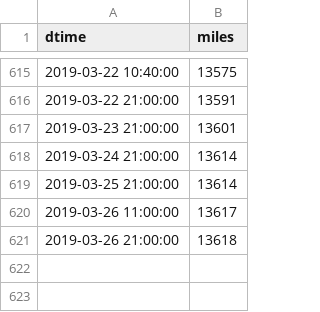
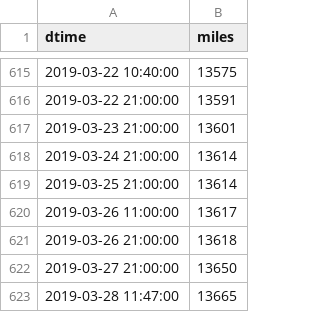
Before and after one commit to angelmanzur/MiniMiles, a CSV file: MiniMiles.csv, drawn as a sheet; only a part is shown, gaps mark what is left out; the diff names each change by its address in the sheet, - before the commit and + after, or states it on an @@ line.

Commit message:
updated miles

```diff
--- a/MiniMiles.csv
+++ b/MiniMiles.csv
+row 622: 2019-03-27 21:00:00 | 13650
+row 623: 2019-03-28 11:47:00 | 13665
```
Also changed, not shown: 1 other file.
